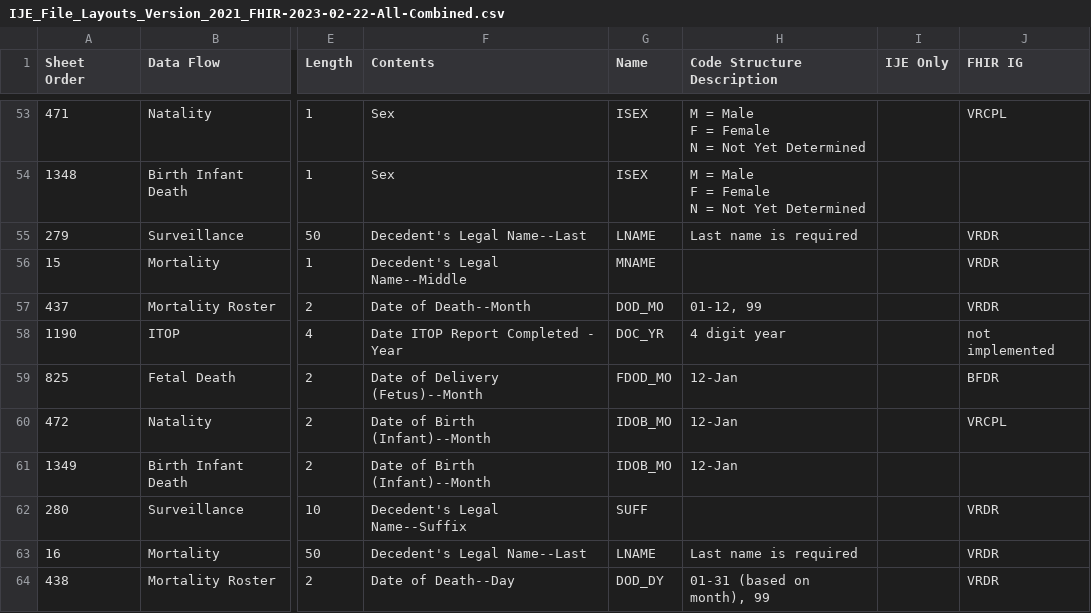
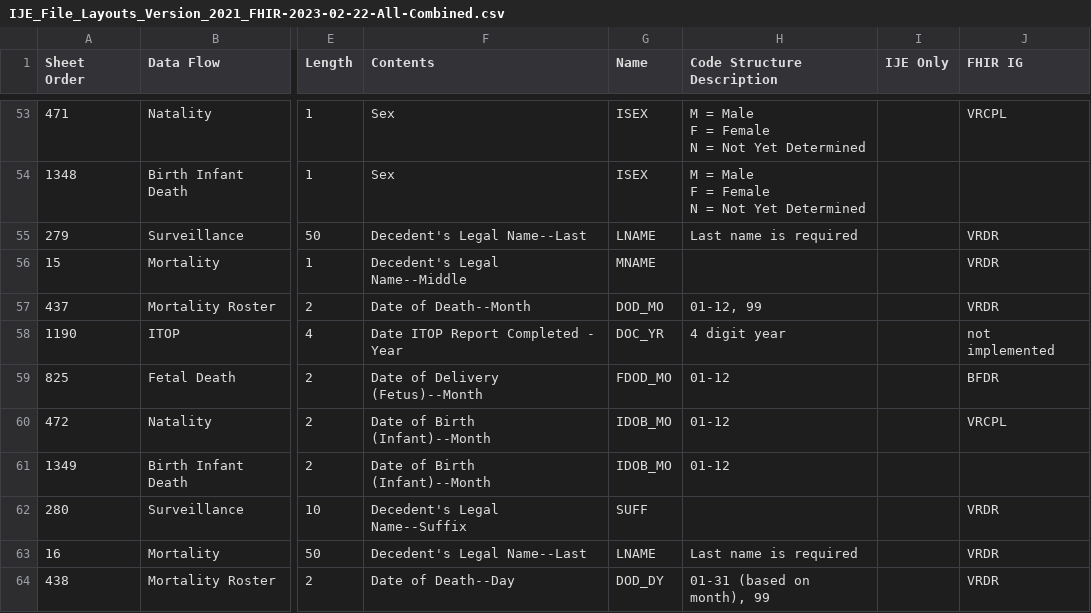
Before and after one commit to HL7/fhir-bfdr, a CSV file: input/images/IJE_File_Layouts_Version_2021_FHIR-2023-02-22-All-Combined.csv, drawn as a sheet; only a part is shown, gaps mark what is left out; the diff covers the shown part only; the diff names each change by its address in the sheet, - before the commit and + after, or states it on an @@ line.

```diff
--- a/input/images/IJE_File_Layouts_Version_2021_FHIR-2023-02-22-All-Combined.csv
+++ b/input/images/IJE_File_Layouts_Version_2021_FHIR-2023-02-22-All-Combined.csv
-H59:H61 (Code Structure Description): 12-Jan
+H59:H61 (Code Structure Description): 01-12
```
Also changed, not shown: 1 added row and 30 edited cells elsewhere in this file, input/mapping/BFDR_Profile_Intros.csv, 27 other files.
